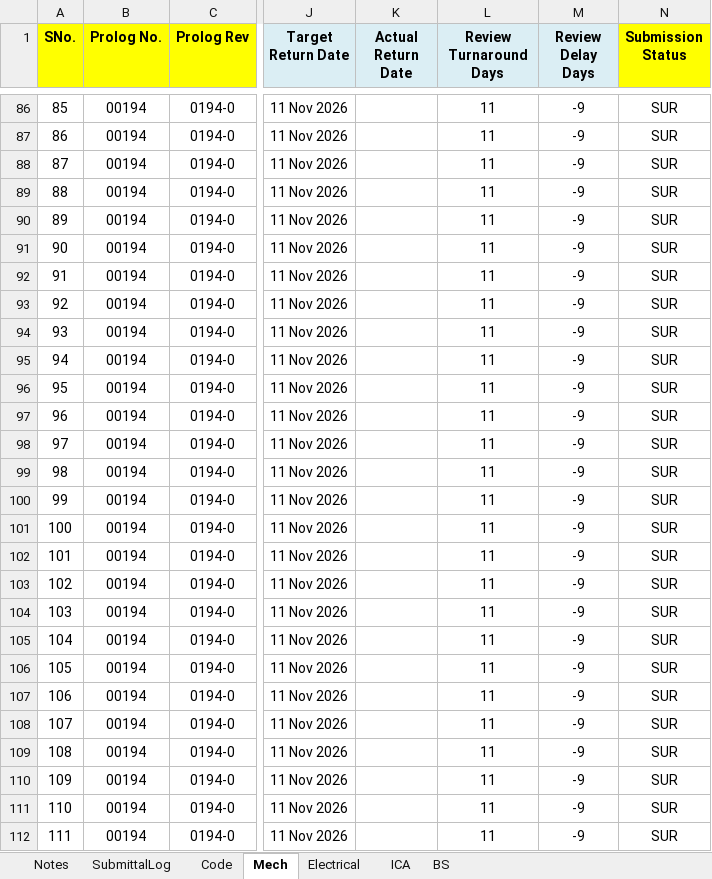
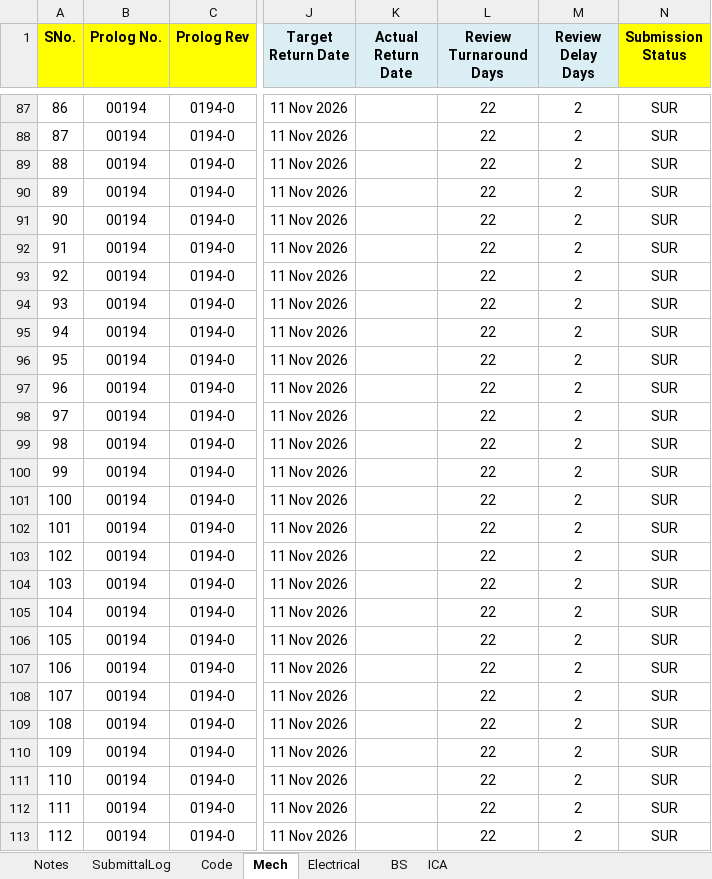
Before and after one commit to chinwarsoon/workbuddy, an Excel workbook: sub/TWRP C3B2 - Document Submittal Log.xlsx, sheet Mech, drawn as a sheet; only a part is shown, gaps mark what is left out; values as stored, in another font and other column widths than the file's, no borders; conditional formats not drawn; addresses are those after the commit; the diff covers the shown part only; the diff names each change by its address in the sheet, - before the commit and + after, or states it on an @@ line.

```diff
--- a/sub/TWRP C3B2 - Document Submittal Log.xlsx (sheet Mech)
+++ b/sub/TWRP C3B2 - Document Submittal Log.xlsx (sheet Mech)
@@ sheet tab order changed: Notes | SubmittalLog | Code | Mech | Electrical | BS | ICA @@
@@ column A (SNo.) renumbered between rows 13 and 148 @@
-L87:L113 (Review Turnaround Days): 11
+L87:L113 (Review Turnaround Days): 22
-M87:M113 (Review Delay Days): -9
+M87:M113 (Review Delay Days): 2
```
Also changed, not shown: 4 added rows and 93 edited cells elsewhere in this sheet, sheet SubmittalLog, sheet BS, sheet ICA, sheet Electrical, formulas that keep their value, 27 other files.
